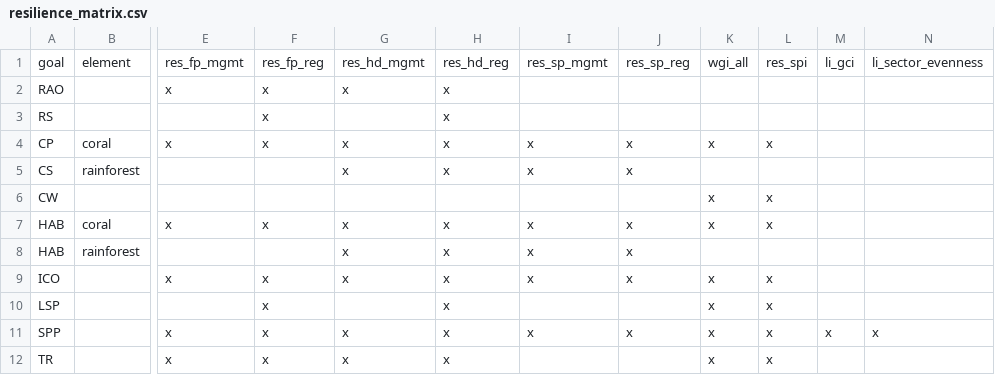
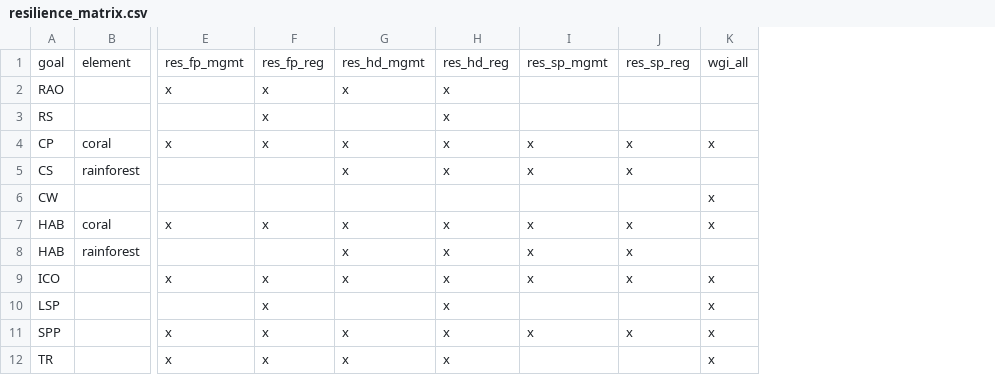
Before and after one commit to OHI-4site/pal-scores, a CSV file: region/conf/resilience_matrix.csv, drawn as a sheet; only a part is shown, gaps mark what is left out; the diff names each change by its address in the sheet, - before the commit and + after, or states it on an @@ line.

```diff
--- a/region/conf/resilience_matrix.csv
+++ b/region/conf/resilience_matrix.csv
-column L, rows 1-12: res_spi |  |  | x |  | x | x |  | x | x | x | x
-column M, rows 1-11: li_gci |  |  |  |  |  |  |  |  |  | x
-column N, rows 1-11: li_sector_evenness |  |  |  |  |  |  |  |  |  | x
```
Also changed, not shown: region/conf/resilience_categories.csv, region/conf/scenario_data_years.csv, 4 other files.
